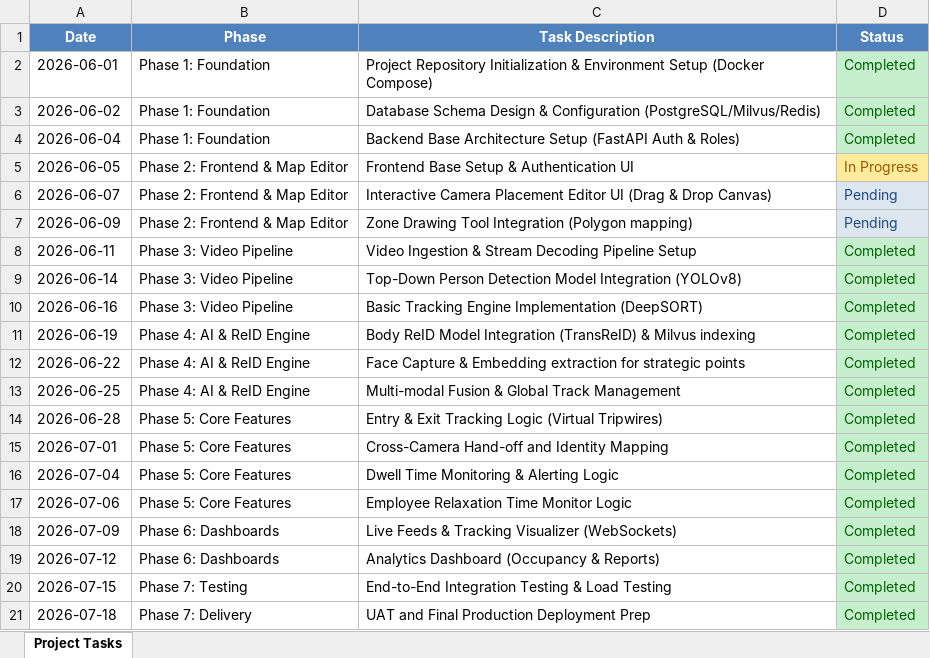
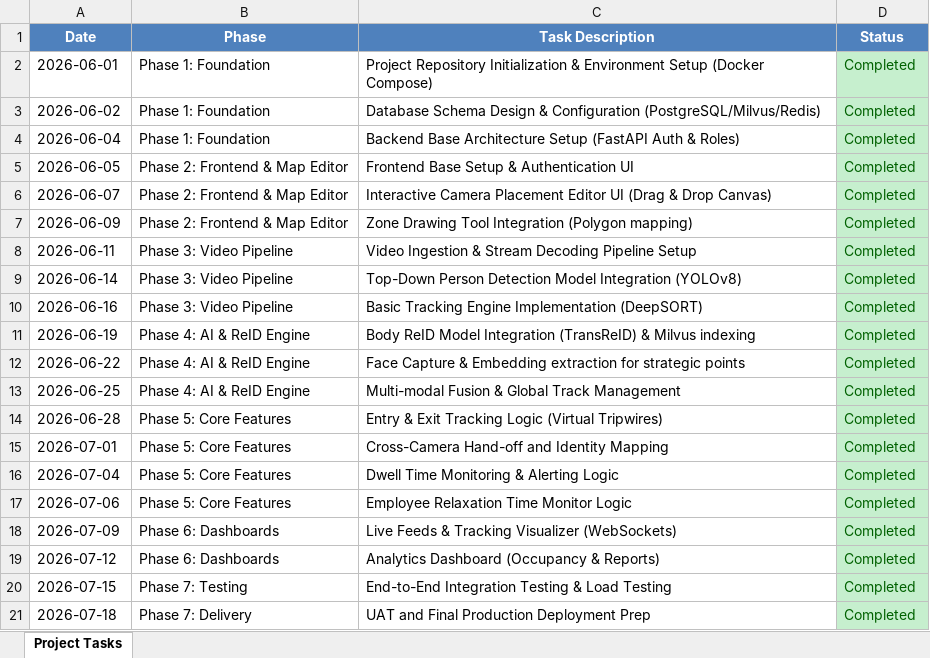
Before and after one commit to samdavi-ai/short_req, an Excel workbook: Project_Task_Completion_Colored.xlsx, sheet Project Tasks, drawn as a sheet; values as stored, in another font and other column widths than the file's, no borders; the diff names each change by its address in the sheet, - before the commit and + after, or states it on an @@ line.

Commit message:
chore: mark phase 2 tasks as completed in excel tracking sheet

```diff
--- a/Project_Task_Completion_Colored.xlsx (sheet Project Tasks)
+++ b/Project_Task_Completion_Colored.xlsx (sheet Project Tasks)
-D5 (Status): In Progress
+D5 (Status): Completed
@@ D5 fill: #FFEB9C → #C6EFCE, text colour: #9C5700 → #006100 @@
-D6:D7 (Status): Pending
+D6:D7 (Status): Completed
@@ D6:D7 fill: #DCE6F1 → #C6EFCE, text colour: #1F497D → #006100 @@
```
